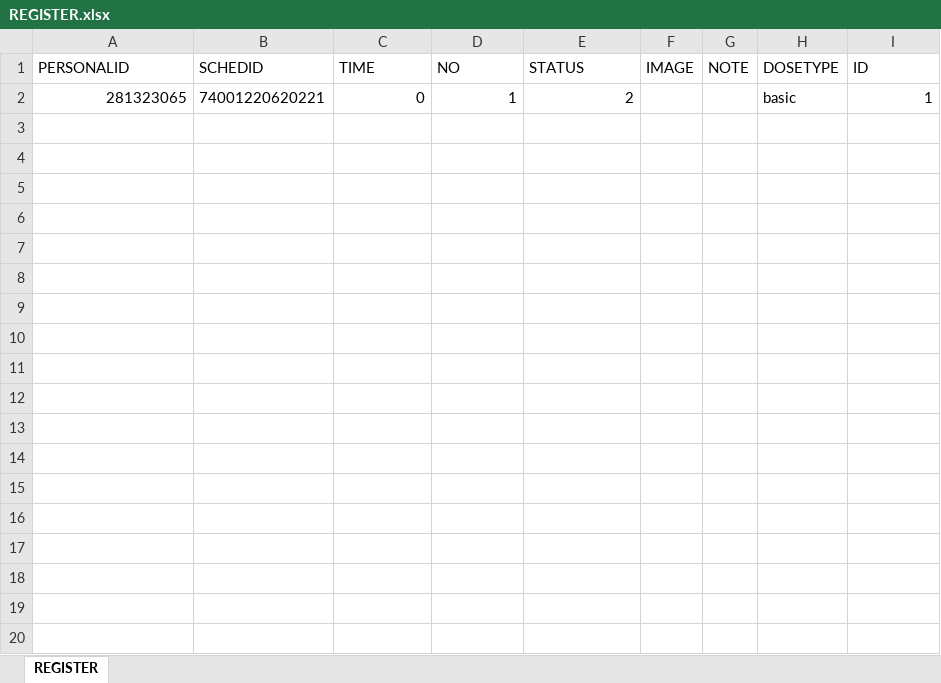
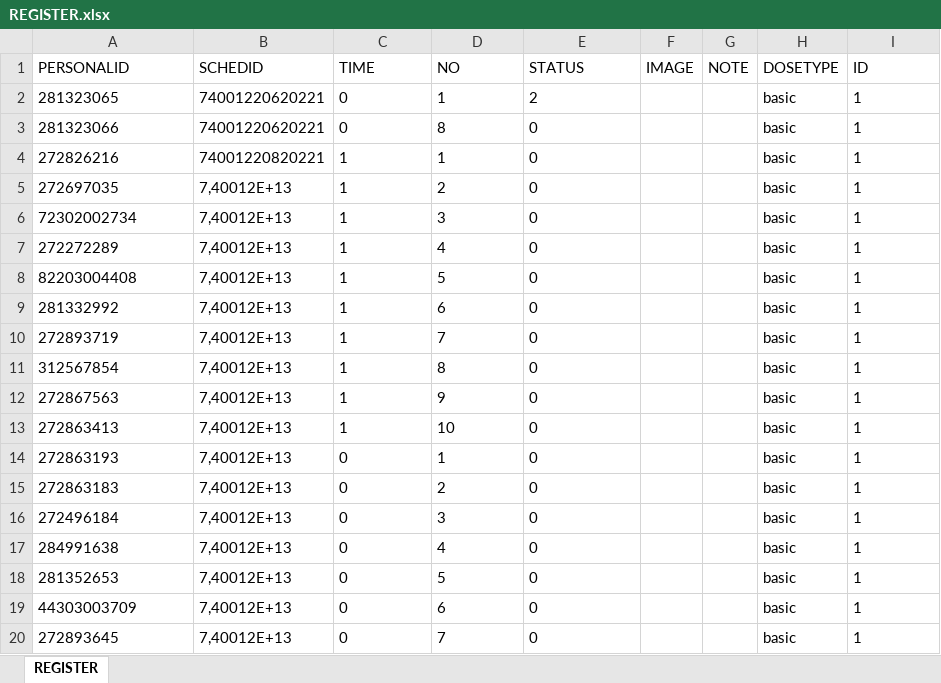
Before and after one commit to dangnghiepcuong/java_IS216.M21_4, an Excel workbook: VACCINATION_MANAGEMENT/src/SQL/Data/REGISTER.xlsx, sheet REGISTER, drawn as a sheet; values as stored, in another font and other column widths than the file's, no borders; the diff names each change by its address in the sheet, - before the commit and + after, or states it on an @@ line.

```diff
--- a/VACCINATION_MANAGEMENT/src/SQL/Data/REGISTER.xlsx (sheet REGISTER)
+++ b/VACCINATION_MANAGEMENT/src/SQL/Data/REGISTER.xlsx (sheet REGISTER)
-A2 alignment: right
+A2 alignment: left
-C2:E2 alignment: right
+C2:E2 alignment: left
-I2 alignment: right
+I2 alignment: left
+row 3: 281323066 | 74001220620221 | 0 | 8 | 0 |  |  | basic | 1
+row 4: 272826216 | 74001220820221 | 1 | 1 | 0 |  |  | basic | 1
+row 5: 272697035 | 7,40012E+13 | 1 | 2 | 0 |  |  | basic | 1
+row 6: 72302002734 | 7,40012E+13 | 1 | 3 | 0 |  |  | basic | 1
+row 7: 272272289 | 7,40012E+13 | 1 | 4 | 0 |  |  | basic | 1
+row 8: 82203004408 | 7,40012E+13 | 1 | 5 | 0 |  |  | basic | 1
+row 9: 281332992 | 7,40012E+13 | 1 | 6 | 0 |  |  | basic | 1
+row 10: 272893719 | 7,40012E+13 | 1 | 7 | 0 |  |  | basic | 1
+row 11: 312567854 | 7,40012E+13 | 1 | 8 | 0 |  |  | basic | 1
+row 12: 272867563 | 7,40012E+13 | 1 | 9 | 0 |  |  | basic | 1
+row 13: 272863413 | 7,40012E+13 | 1 | 10 | 0 |  |  | basic | 1
+row 14: 272863193 | 7,40012E+13 | 0 | 1 | 0 |  |  | basic | 1
+row 15: 272863183 | 7,40012E+13 | 0 | 2 | 0 |  |  | basic | 1
+row 16: 272496184 | 7,40012E+13 | 0 | 3 | 0 |  |  | basic | 1
+row 17: 284991638 | 7,40012E+13 | 0 | 4 | 0 |  |  | basic | 1
+row 18: 281352653 | 7,40012E+13 | 0 | 5 | 0 |  |  | basic | 1
+row 19: 44303003709 | 7,40012E+13 | 0 | 6 | 0 |  |  | basic | 1
+row 20: 272893645 | 7,40012E+13 | 0 | 7 | 0 |  |  | basic | 1
```
Also changed, not shown: VACCINATION_MANAGEMENT/src/SQL/Data/ACCOUNT.xlsx, VACCINATION_MANAGEMENT/src/SQL/Data/CERTIFICATE.xlsx, 5 other files.
